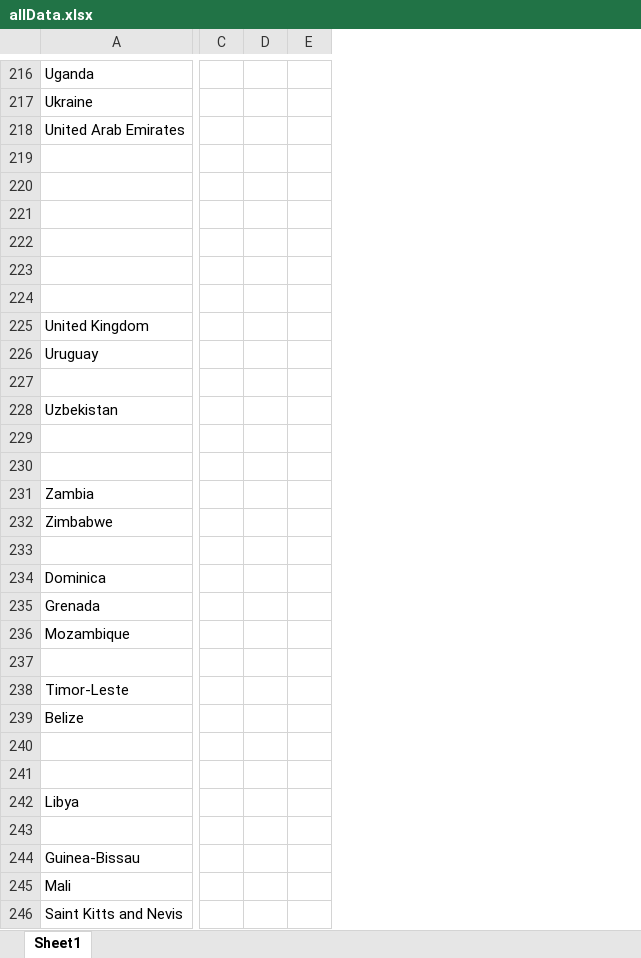
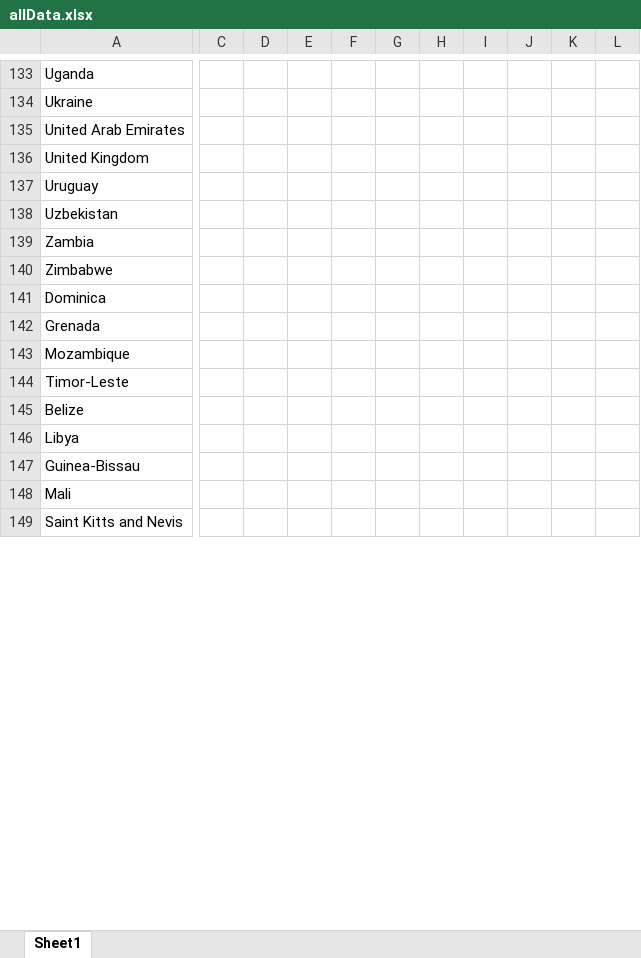
Before and after one commit to EfraimKrug/covid19, an Excel workbook: data/allData.xlsx, sheet Sheet1, drawn as a sheet; only a part is shown, gaps mark what is left out; values as stored, in another font and other column widths than the file's, no borders; removed rows and columns are numbered as before the commit, all else as after; rows hold the shown columns only; the diff covers the shown part only; the diff names each change by its address in the sheet, - before the commit and + after, or states it on an @@ line.

```diff
--- a/data/allData.xlsx (sheet Sheet1)
+++ b/data/allData.xlsx (sheet Sheet1)
-column C, empty
-column D, empty
-column E, empty
+column C, empty
+column D, empty
+column E, empty
+column F, empty
+column G, empty
+column H, empty
+column I, empty
+column J, empty
+column K, empty
+column L, empty
-row 219: (empty)
-row 220: (empty)
-row 221: (empty)
-row 222: (empty)
-row 223: (empty)
-row 224: (empty)
-row 227: (empty)
-row 229: (empty)
-row 230: (empty)
-row 233: (empty)
-row 237: (empty)
-row 240: (empty)
-row 241: (empty)
-row 243: (empty)
```
Also changed, not shown: 91 removed rows and 3 removed columns elsewhere in this sheet, 11 other files.
